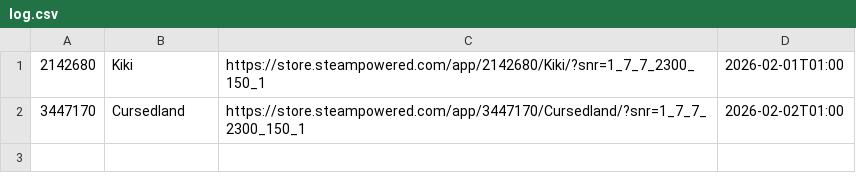
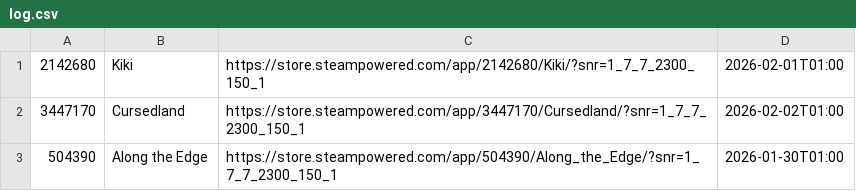
Before and after one commit to BaoTam368/SteamFreeGameBot, a CSV file: log.csv, drawn as a sheet.

```diff
--- a/log.csv
+++ b/log.csv
@@ -2 +2,2 @@
 3447170,Cursedland,https://store.steampowered.com/app/3447170/Cursedland/?snr=1_7_7_2300_150_1,2026-02-02T01:00
+504390,Along the Edge,https://store.steampowered.com/app/504390/Along_the_Edge/?snr=1_7_7_2300_150_1,2026-01-30T01:00
```
